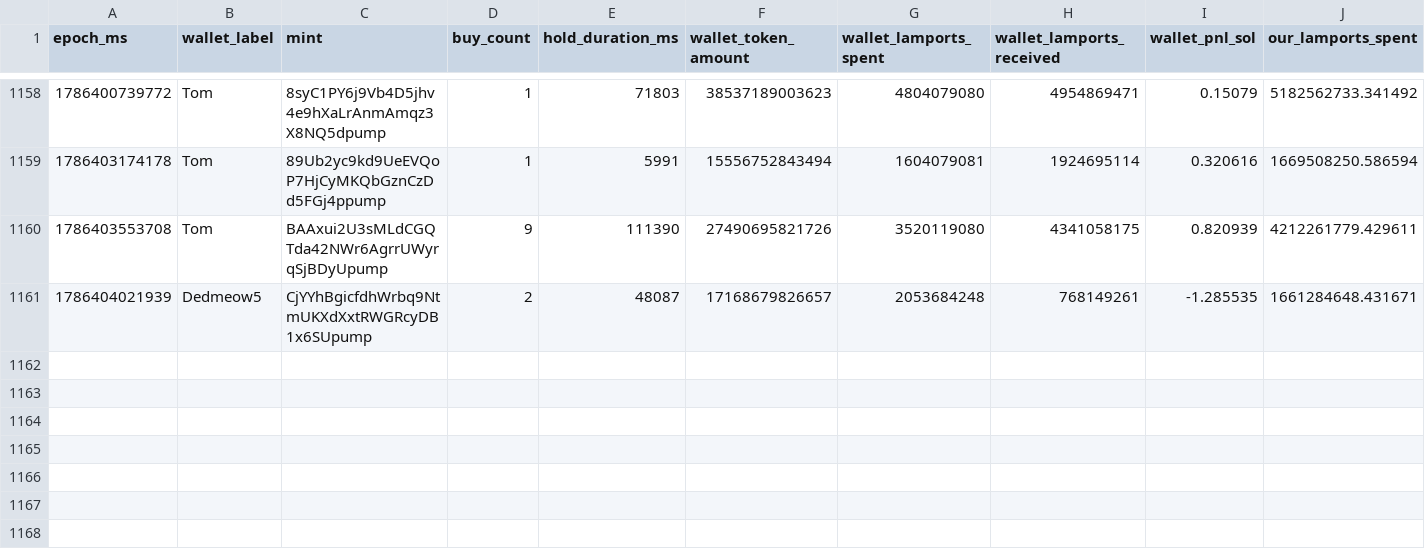
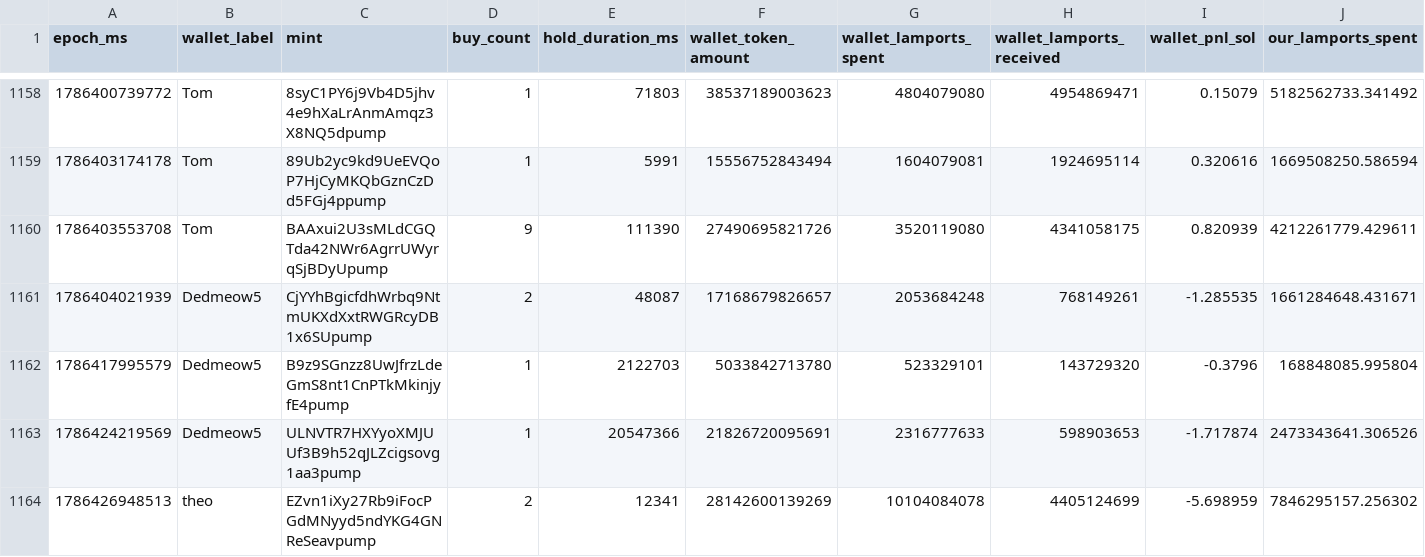
Before and after one commit to dturnover/solana-copy-trader, a CSV file: reports/paper_trades_final.csv, drawn as a sheet; only a part is shown, gaps mark what is left out; rows hold the shown columns only; the diff names each change by its address in the sheet, - before the commit and + after, or states it on an @@ line.

```diff
--- a/reports/paper_trades_final.csv
+++ b/reports/paper_trades_final.csv
+row 1162: 1786417995579 | Dedmeow5 | B9z9SGnzz8UwJfrzLdeGmS8nt1CnPTkMkinjyfE4pump | 1 | 2122703 | 5033842713780 | 523329101 | 143729320 | -0.3796 | 168848085.995804
+row 1163: 1786424219569 | Dedmeow5 | ULNVTR7HXYyoXMJUUf3B9h52qJLZcigsovg1aa3pump | 1 | 20547366 | 21826720095691 | 2316777633 | 598903653 | -1.717874 | 2473343641.306526
+row 1164: 1786426948513 | theo | EZvn1iXy27Rb9iFocPGdMNyyd5ndYKG4GNReSeavpump | 2 | 12341 | 28142600139269 | 10104084078 | 4405124699 | -5.698959 | 7846295157.256302
```
